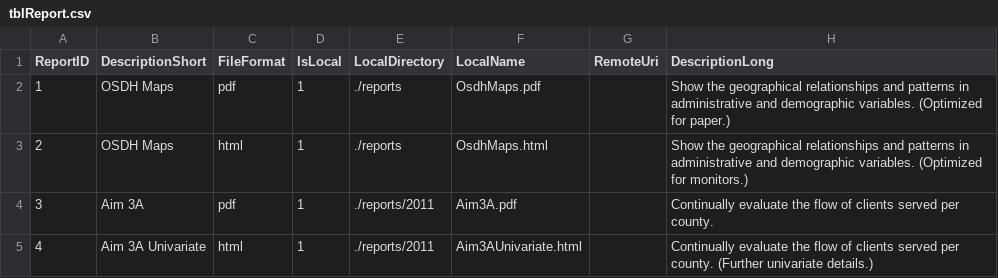
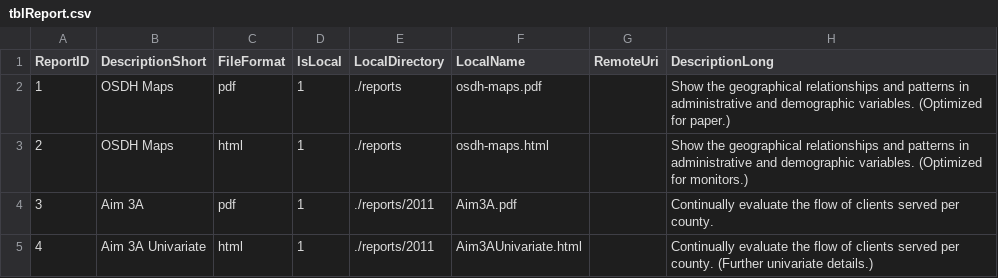
Before and after one commit to OuhscBbmc/MReportingPublic, a CSV file: reports/create-index/tblReport.csv, drawn as a sheet; only a part is shown.

Commit message:
Nested in 2011.  Updated Maps file name.

```diff
--- a/reports/create-index/tblReport.csv
+++ b/reports/create-index/tblReport.csv
@@ -1,4 +1,4 @@
 ReportID,DescriptionShort,FileFormat,IsLocal,LocalDirectory,LocalName,RemoteUri,DescriptionLong
-1,OSDH Maps,pdf,1,./reports,OsdhMaps.pdf,,Show the geographical relationships and patterns in administrative and demographic variables. (Optimized for paper.)
-2,OSDH Maps,html,1,./reports,OsdhMaps.html,,Show the geographical relationships and patterns in administrative and demographic variables. (Optimized for monitors.)
+1,OSDH Maps,pdf,1,./reports,osdh-maps.pdf,,Show the geographical relationships and patterns in administrative and demographic variables. (Optimized for paper.)
+2,OSDH Maps,html,1,./reports,osdh-maps.html,,Show the geographical relationships and patterns in administrative and demographic variables. (Optimized for monitors.)
 3,Aim 3A,pdf,1,./reports/2011,Aim3A.pdf,,Continually evaluate the flow of clients served per county.
```
Also changed, not shown: 7 other files.
